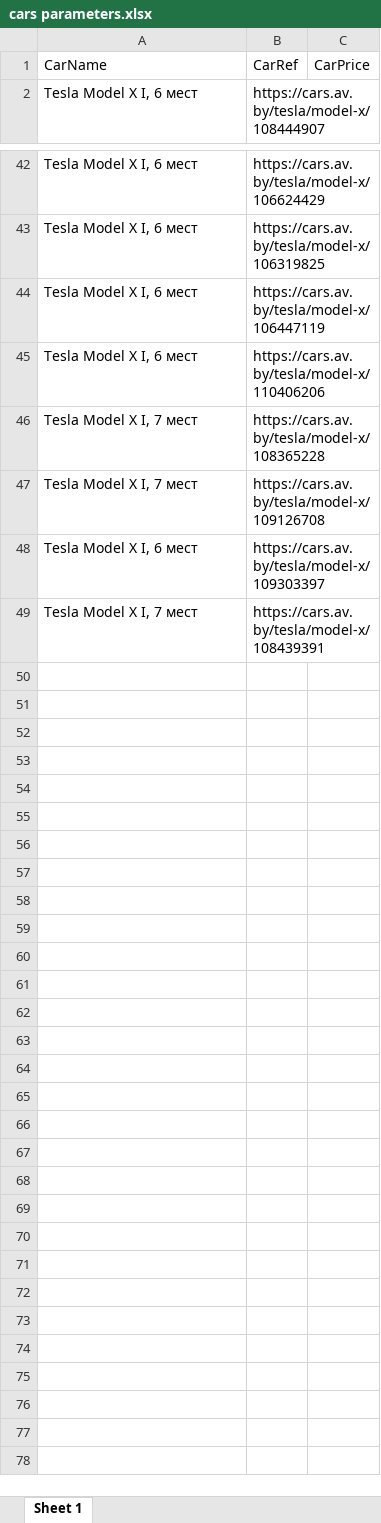
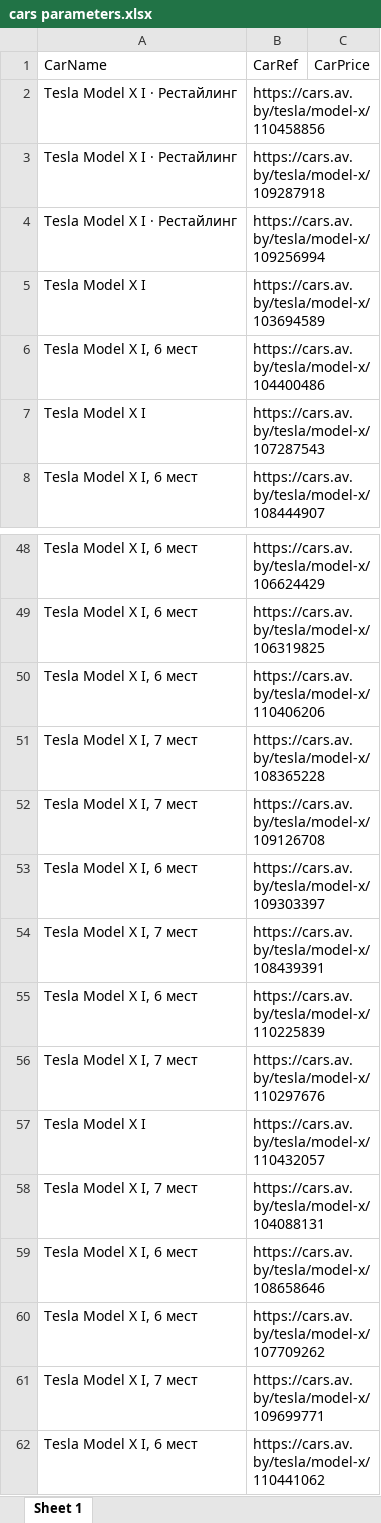
Before and after one commit to odaxnotprogramm/UIPath, an Excel workbook: Excel files/cars parameters.xlsx, sheet Sheet 1, drawn as a sheet; only a part is shown, gaps mark what is left out; values as stored, in another font and other column widths than the file's, no borders; removed rows and columns are numbered as before the commit, all else as after; the diff names each change by its address in the sheet, - before the commit and + after, or states it on an @@ line.

```diff
--- a/Excel files/cars parameters.xlsx (sheet Sheet 1)
+++ b/Excel files/cars parameters.xlsx (sheet Sheet 1)
+row 2: Tesla Model X I · Рестайлинг | https://cars.av.by/tesla/model-x/110458856
+row 3: Tesla Model X I · Рестайлинг | https://cars.av.by/tesla/model-x/109287918
+row 4: Tesla Model X I · Рестайлинг | https://cars.av.by/tesla/model-x/109256994
+row 5: Tesla Model X I | https://cars.av.by/tesla/model-x/103694589
+row 6: Tesla Model X I, 6 мест | https://cars.av.by/tesla/model-x/104400486
+row 7: Tesla Model X I | https://cars.av.by/tesla/model-x/107287543
-row 44: Tesla Model X I, 6 мест | https://cars.av.by/tesla/model-x/106447119
+row 55: Tesla Model X I, 6 мест | https://cars.av.by/tesla/model-x/110225839
+row 56: Tesla Model X I, 7 мест | https://cars.av.by/tesla/model-x/110297676
+row 57: Tesla Model X I | https://cars.av.by/tesla/model-x/110432057
+row 58: Tesla Model X I, 7 мест | https://cars.av.by/tesla/model-x/104088131
+row 59: Tesla Model X I, 6 мест | https://cars.av.by/tesla/model-x/108658646
+row 60: Tesla Model X I, 6 мест | https://cars.av.by/tesla/model-x/107709262
+row 61: Tesla Model X I, 7 мест | https://cars.av.by/tesla/model-x/109699771
+row 62: Tesla Model X I, 6 мест | https://cars.av.by/tesla/model-x/110441062
```
Also changed, not shown: 9 other files.
